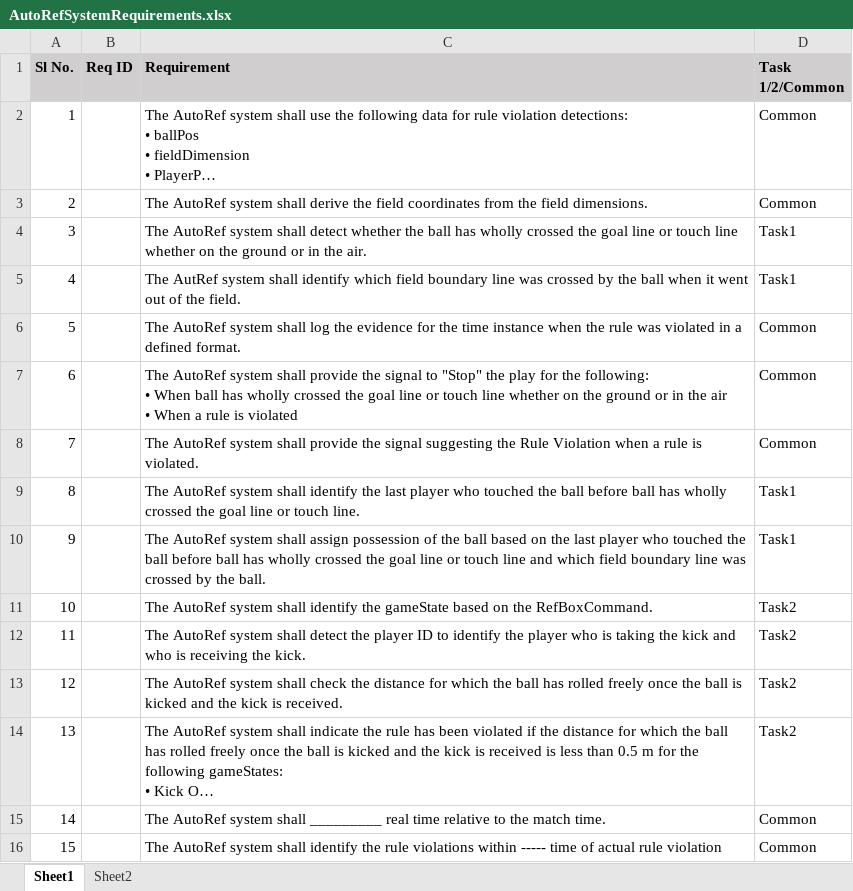
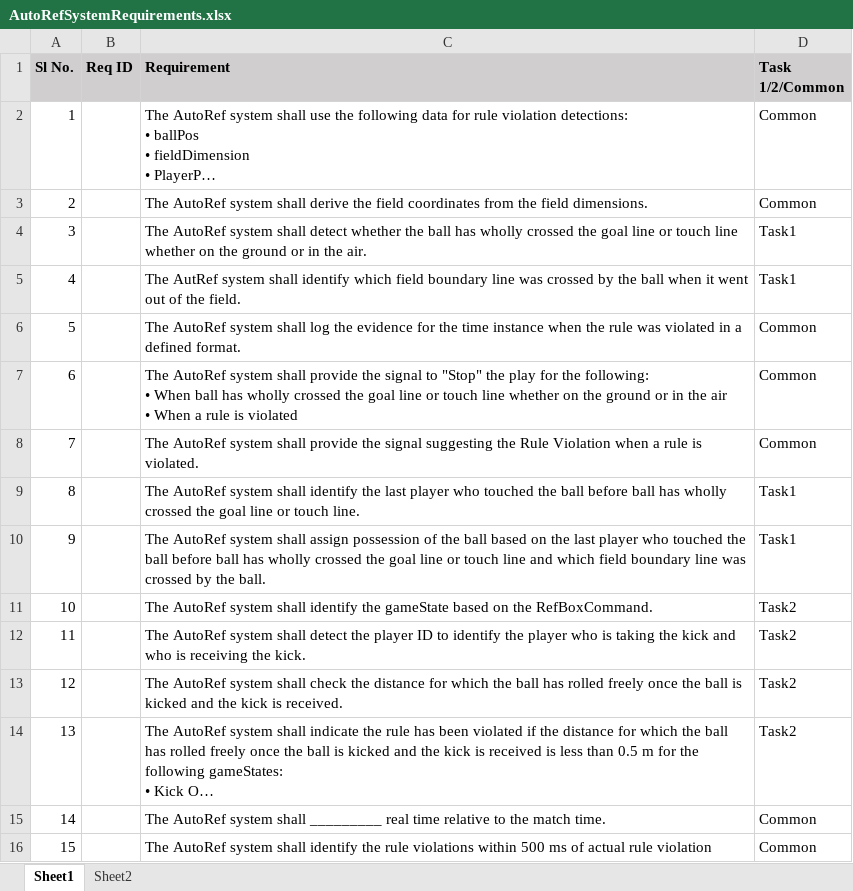
Before and after one commit to Anup8777/AutonomousReferee, an Excel workbook: docs/Development/AutoRefSystemRequirements.xlsx, sheet Sheet1, drawn as a sheet; long unchanged cells end in …; values as stored, in another font and other column widths than the file's, no borders; the diff names each change by its address in the sheet, - before the commit and + after, or states it on an @@ line.

Commit message:
updated time value for delay

```diff
--- a/docs/Development/AutoRefSystemRequirements.xlsx (sheet Sheet1)
+++ b/docs/Development/AutoRefSystemRequirements.xlsx (sheet Sheet1)
-C16 (Requirement): …violations within ----- time of actual…
+C16 (Requirement): …violations within 500 ms of actual…
```
